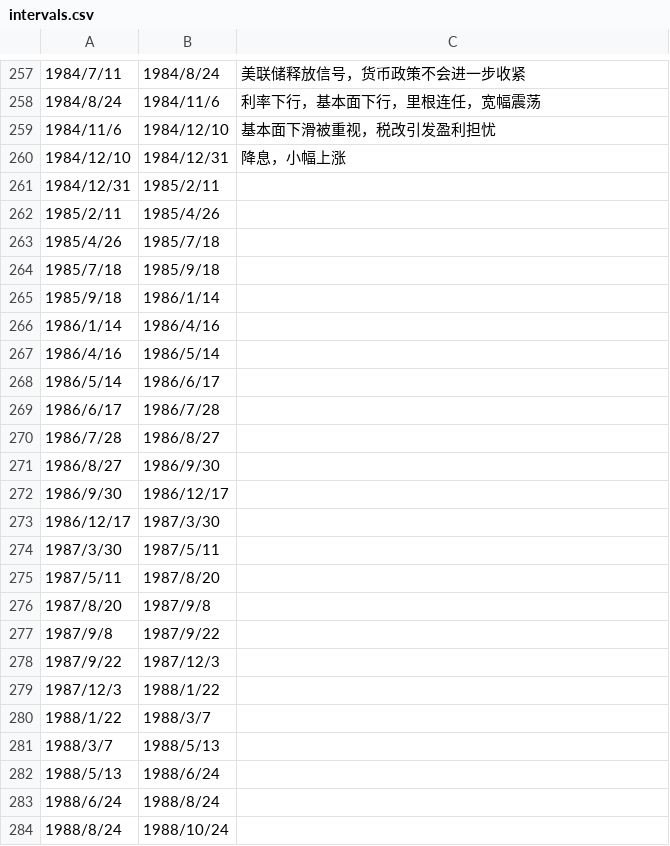
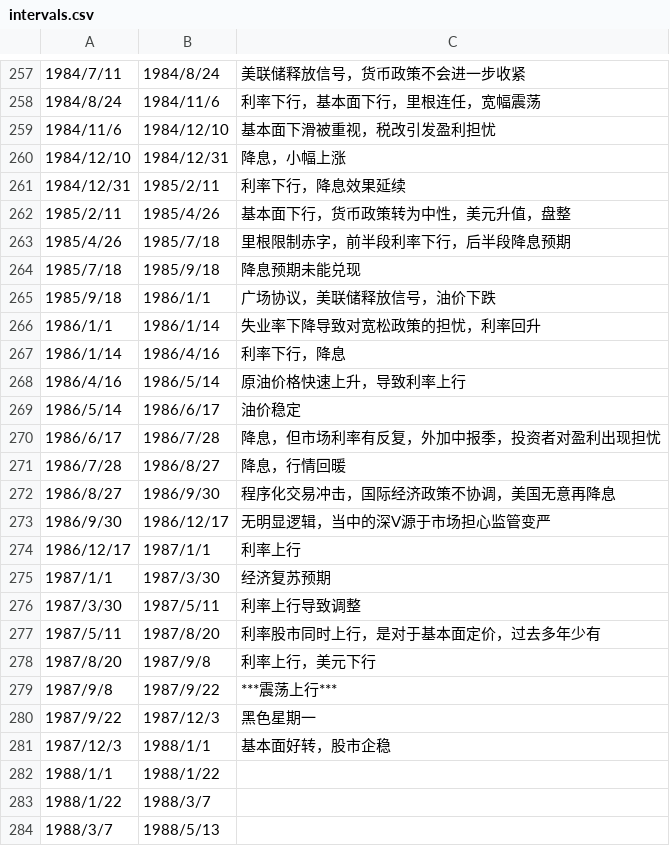
Before and after one commit to leocanada2007/us70, a CSV file: data/intervals.csv, drawn as a sheet; only a part is shown, gaps mark what is left out; the shorter side is filled out with more unchanged rows.

Commit message:
Update intervals.csv

```diff
--- a/data/intervals.csv
+++ b/data/intervals.csv
@@ -260,21 +260,24 @@
 1984/12/10,1984/12/31,降息，小幅上涨
-1984/12/31,1985/2/11,
-1985/2/11,1985/4/26,
-1985/4/26,1985/7/18,
-1985/7/18,1985/9/18,
-1985/9/18,1986/1/14,
-1986/1/14,1986/4/16,
-1986/4/16,1986/5/14,
-1986/5/14,1986/6/17,
-1986/6/17,1986/7/28,
-1986/7/28,1986/8/27,
-1986/8/27,1986/9/30,
-1986/9/30,1986/12/17,
-1986/12/17,1987/3/30,
-1987/3/30,1987/5/11,
-1987/5/11,1987/8/20,
-1987/8/20,1987/9/8,
-1987/9/8,1987/9/22,
-1987/9/22,1987/12/3,
-1987/12/3,1988/1/22,
+1984/12/31,1985/2/11,利率下行，降息效果延续
+1985/2/11,1985/4/26,基本面下行，货币政策转为中性，美元升值，盘整
+1985/4/26,1985/7/18,里根限制赤字，前半段利率下行，后半段降息预期
+1985/7/18,1985/9/18,降息预期未能兑现
+1985/9/18,1986/1/1,广场协议，美联储释放信号，油价下跌
+1986/1/1,1986/1/14,失业率下降导致对宽松政策的担忧，利率回升
+1986/1/14,1986/4/16,利率下行，降息
+1986/4/16,1986/5/14,原油价格快速上升，导致利率上行
+1986/5/14,1986/6/17,油价稳定
+1986/6/17,1986/7/28,降息，但市场利率有反复，外加中报季，投资者对盈利出现担忧
+1986/7/28,1986/8/27,降息，行情回暖
+1986/8/27,1986/9/30,程序化交易冲击，国际经济政策不协调，美国无意再降息
+1986/9/30,1986/12/17,无明显逻辑，当中的深V源于市场担心监管变严
+1986/12/17,1987/1/1,利率上行
+1987/1/1,1987/3/30,经济复苏预期
+1987/3/30,1987/5/11,利率上行导致调整
+1987/5/11,1987/8/20,利率股市同时上行，是对于基本面定价，过去多年少有
+1987/8/20,1987/9/8,利率上行，美元下行
+1987/9/8,1987/9/22,***震荡上行***
+1987/9/22,1987/12/3,黑色星期一
+1987/12/3,1988/1/1,基本面好转，股市企稳
+1988/1/1,1988/1/22,
 1988/1/22,1988/3/7,
```
